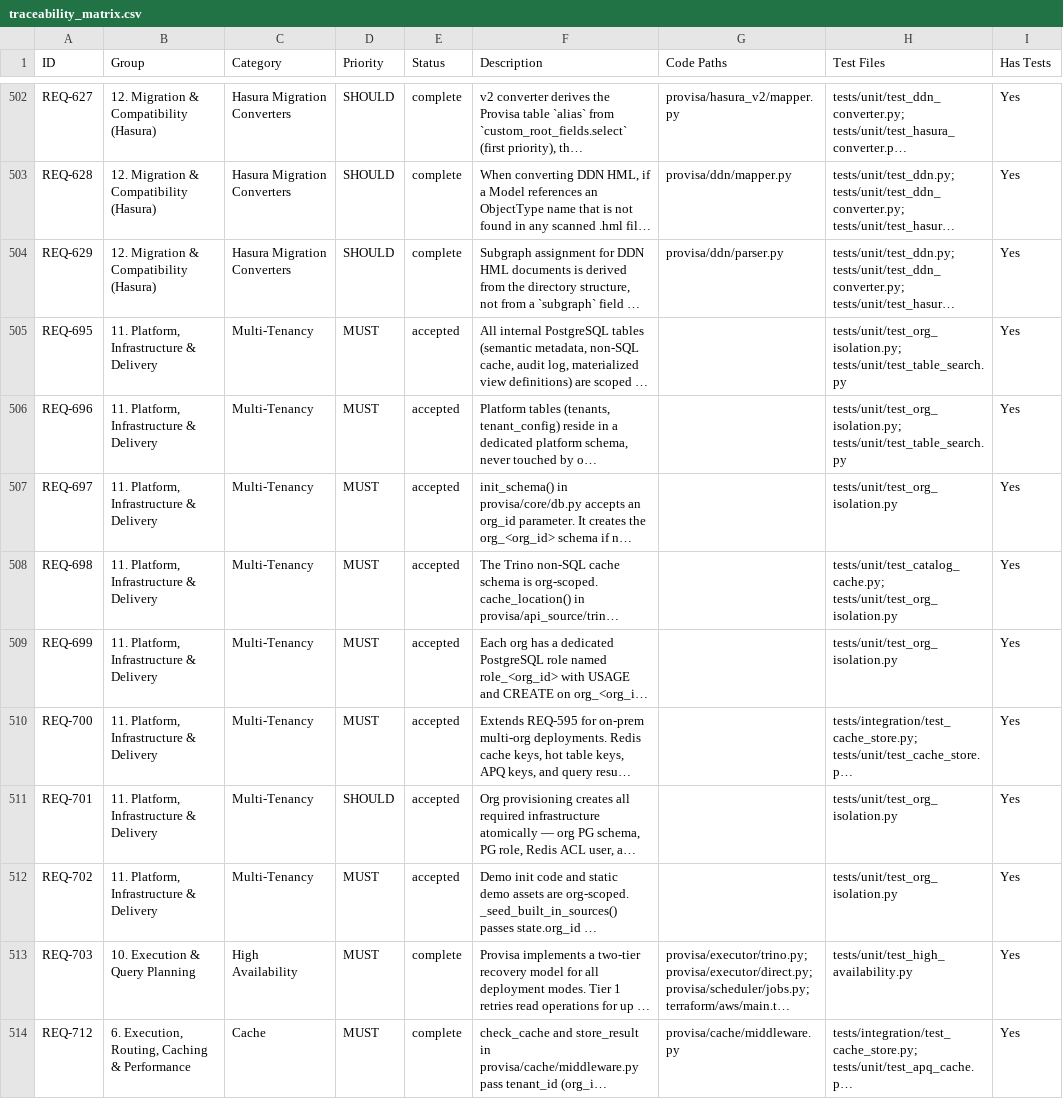
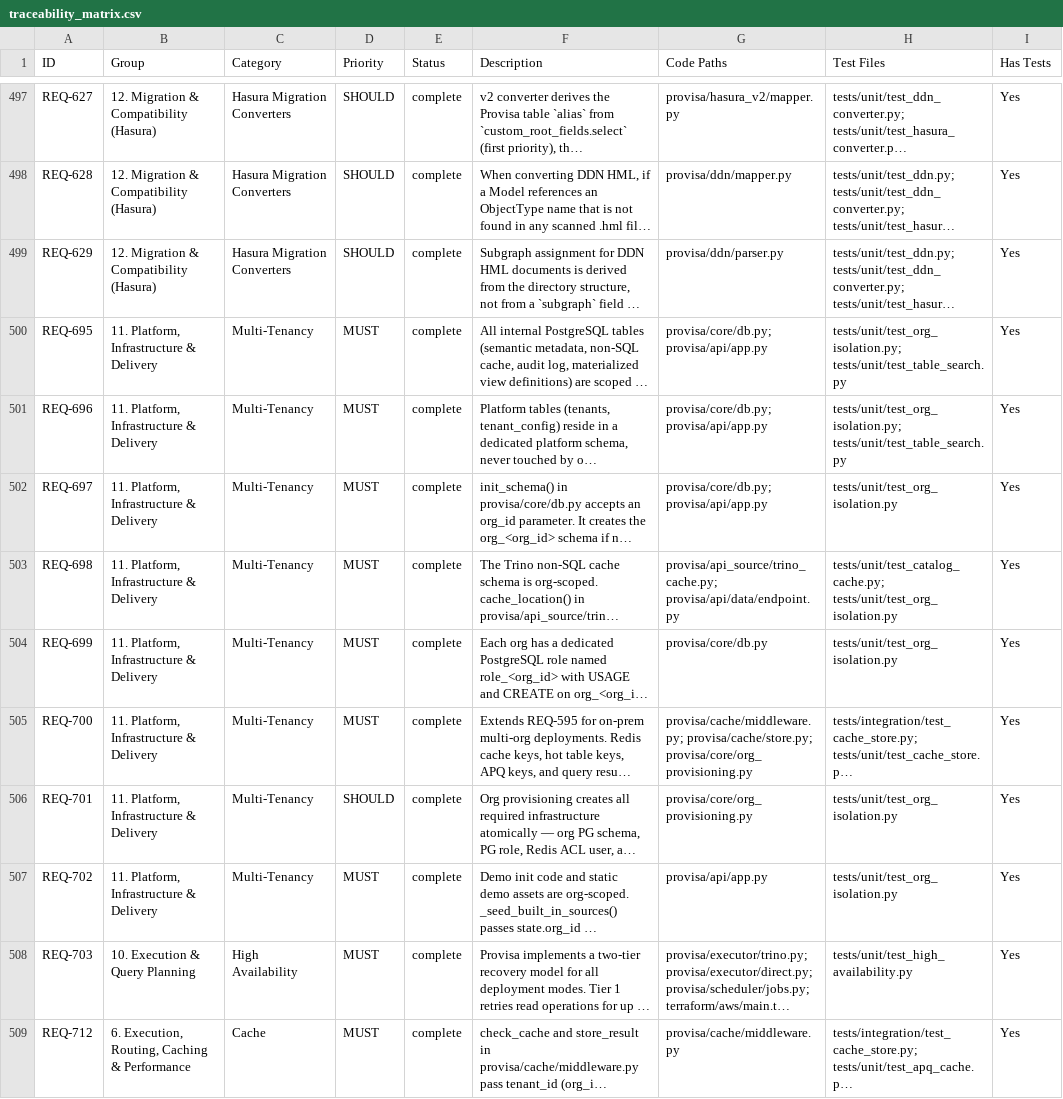
Before and after one commit to kenstott/provisa, a CSV file: docs/exports/traceability_matrix.csv, drawn as a sheet; only a part is shown, gaps mark what is left out; long unchanged cells end in …; addresses are those after the commit; the diff covers the shown part only; the diff names each change by its address in the sheet, - before the commit and + after, or states it on an @@ line.

```diff
--- a/docs/exports/traceability_matrix.csv
+++ b/docs/exports/traceability_matrix.csv
-E500:E507 (Status): accepted
+E500:E507 (Status): complete
-G500:G502 (Code Paths): (empty)
+G500:G502 (Code Paths): provisa/core/db.py; provisa/api/app.py
-G503 (Code Paths): (empty)
+G503 (Code Paths): provisa/api_source/trino_cache.py; provisa/api/data/endpoint.py
-G504 (Code Paths): (empty)
+G504 (Code Paths): provisa/core/db.py
-G505 (Code Paths): (empty)
+G505 (Code Paths): provisa/cache/middleware.py; provisa/cache/store.py; provisa/core/org_provisioning.py
-G506 (Code Paths): (empty)
+G506 (Code Paths): provisa/core/org_provisioning.py
-G507 (Code Paths): (empty)
+G507 (Code Paths): provisa/api/app.py
```
Also changed, not shown: 1 added row, 5 removed rows and 23 edited cells elsewhere in this file, docs/exports/feature_matrix.csv, 20 other files.
